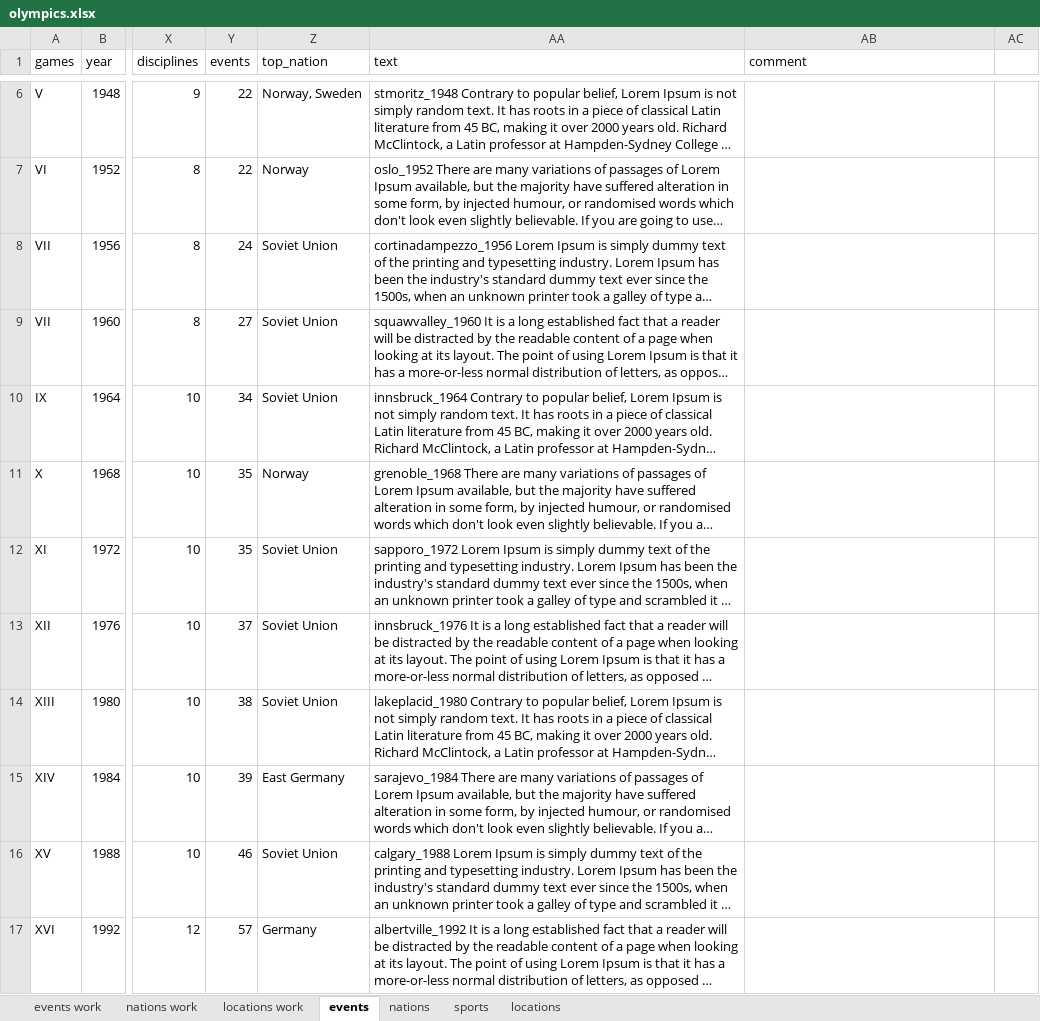
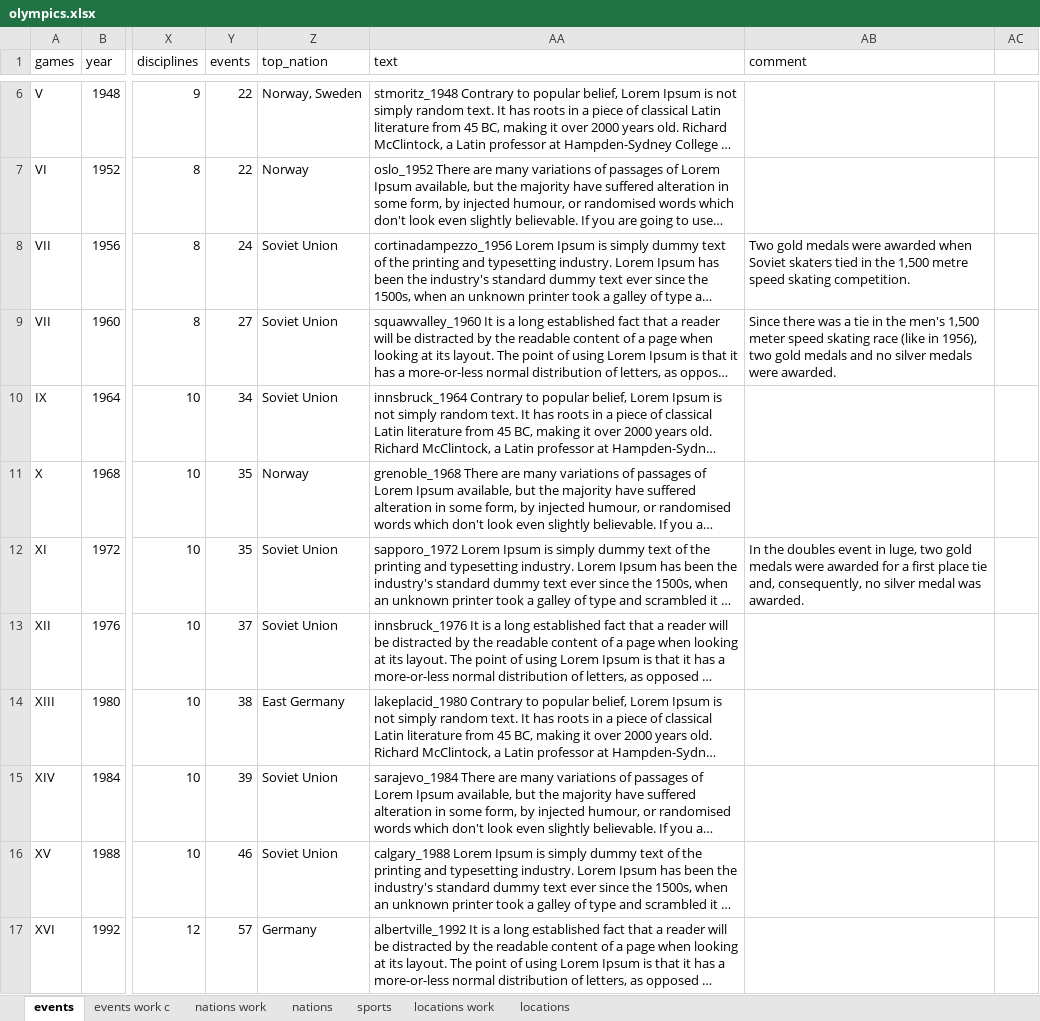
Before and after one commit to larsvers/winter-olympics, an Excel workbook: data/olympics.xlsx, sheet events, drawn as a sheet; only a part is shown, gaps mark what is left out; long unchanged cells end in …; values as stored, in another font and other column widths than the file's, no borders; the diff covers the shown part only; the diff names each change by its address in the sheet, - before the commit and + after, or states it on an @@ line.

```diff
--- a/data/olympics.xlsx (sheet events)
+++ b/data/olympics.xlsx (sheet events)
-sheet tab: events work
+sheet tab: events work c
@@ sheet tab order changed: events | events work c | nations work | nations | sports | locations work | locations @@
-AB8 (comment): (empty)
+AB8 (comment): Two gold medals were awarded when Soviet skaters tied in the 1,500 metre speed skating competition.
-AB9 (comment): (empty)
+AB9 (comment): Since there was a tie in the men's 1,500 meter speed skating race (like in 1956), two gold medals and no silver medals were awarded.
-AB12 (comment): (empty)
+AB12 (comment): In the doubles event in luge, two gold medals were awarded for a first place tie and, consequently, no silver medal was awarded.
-Z14 (top_nation): Soviet Union
+Z14 (top_nation): East Germany
-Z15 (top_nation): East Germany
+Z15 (top_nation): Soviet Union
```
Also changed, not shown: 6 edited cells elsewhere in this sheet, sheet nations work, sheet sports, sheet events work c, sheet nations, formulas that keep their value, 10 other files.
